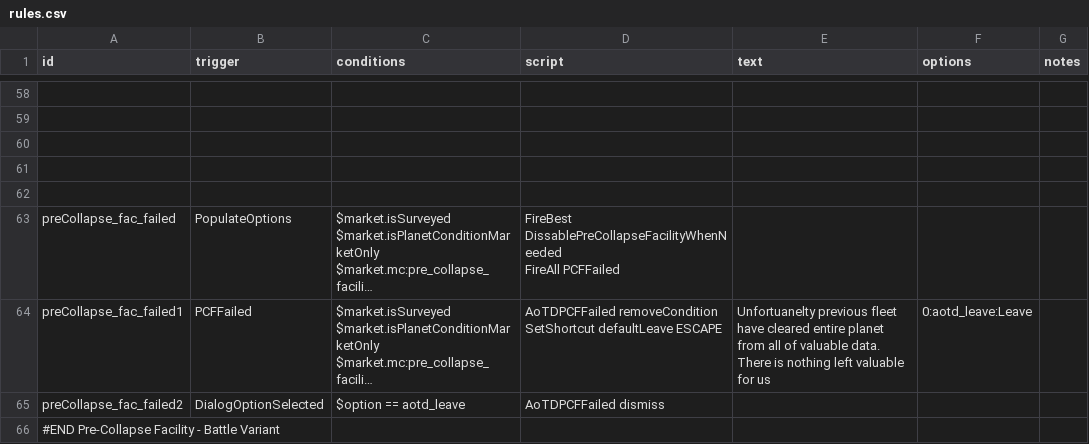
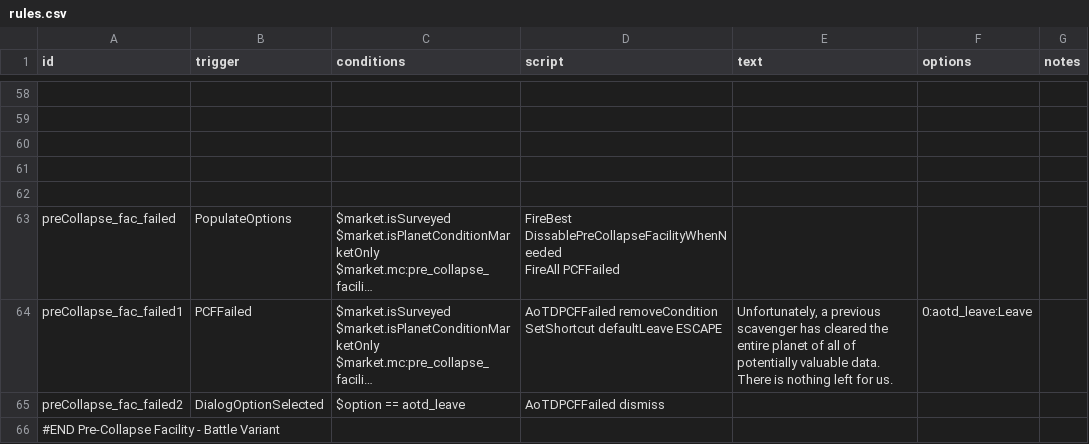
Before and after one commit to Kaysaar/Ashes-Of-The-Domain-VOK, a CSV file: data/campaign/rules.csv, drawn as a sheet; only a part is shown, gaps mark what is left out; long unchanged cells end in …; the diff names each change by its address in the sheet, - before the commit and + after, or states it on an @@ line.

Commit message:
Text Edits, punctuation
fixed mostly punctuation errors and some syntax

```diff
--- a/data/campaign/rules.csv
+++ b/data/campaign/rules.csv
-E64 (text): Unfortuanelty previous fleet have cleared entire planet from all of valuable data. There is nothing left valuable for us
+E64 (text): Unfortunately, a previous scavenger has cleared the entire planet of all of potentially valuable data. There is nothing left for us.
```
Also changed, not shown: data/campaign/industries.csv, data/campaign/market_conditions.csv, 2 other files.
